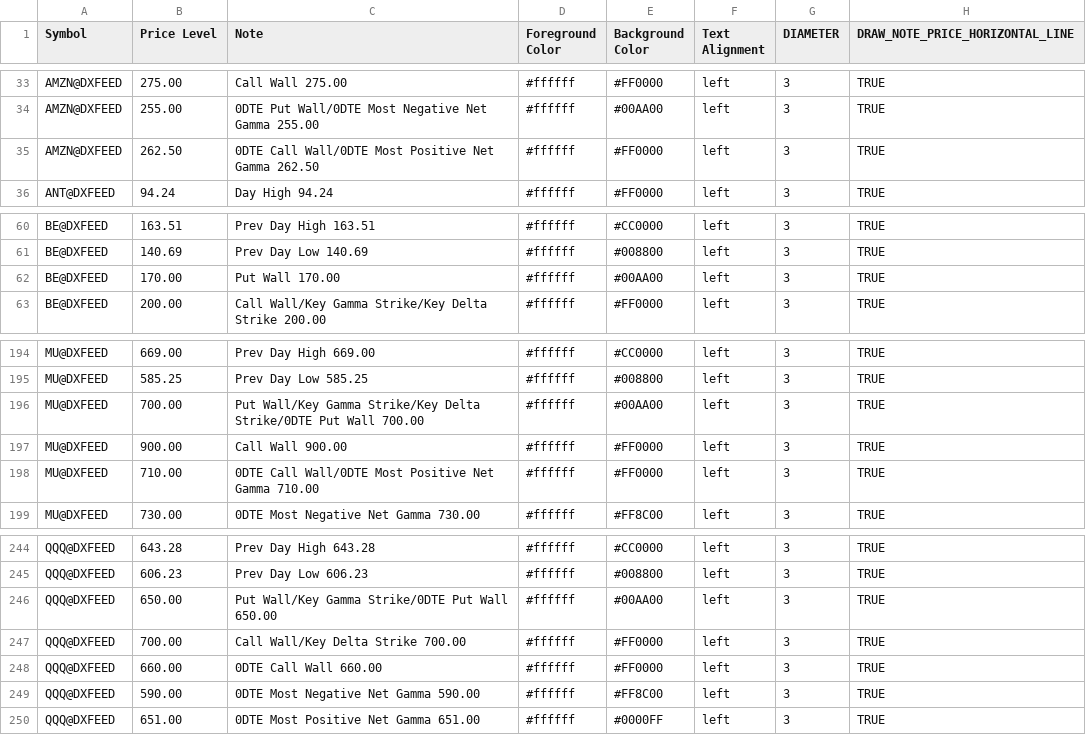
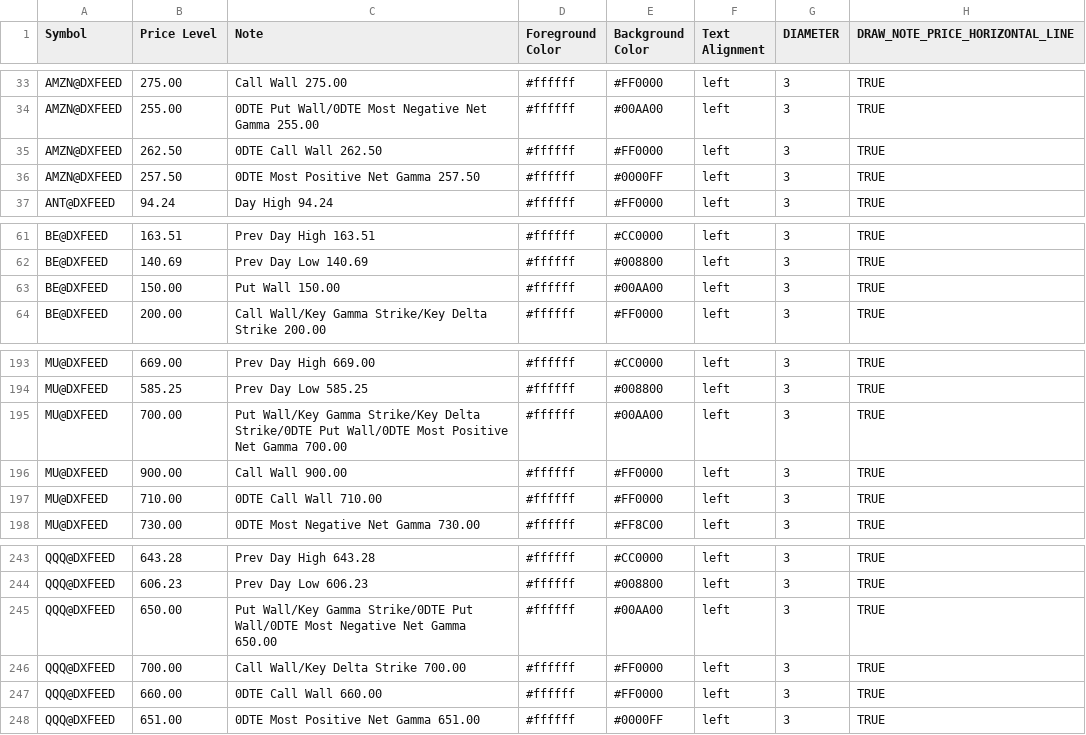
Before and after one commit to marciogmorales/toolbox, a CSV file: bookmap_notes.csv, drawn as a sheet; only a part is shown, gaps mark what is left out; the diff covers the shown part only.

Commit message:
chore: update bookmap notes (2026-11-23T22:12:31.381Z)

```diff
--- a/bookmap_notes.csv
+++ b/bookmap_notes.csv
@@ -34,3 +34,4 @@ AMZN@DXFEED,275.00,Call Wall 275.00,#ffffff,#FF0000,left,3,TRUE
 AMZN@DXFEED,255.00,0DTE Put Wall/0DTE Most Negative Net Gamma 255.00,#ffffff,#00AA00,left,3,TRUE
-AMZN@DXFEED,262.50,0DTE Call Wall/0DTE Most Positive Net Gamma 262.50,#ffffff,#FF0000,left,3,TRUE
+AMZN@DXFEED,262.50,0DTE Call Wall 262.50,#ffffff,#FF0000,left,3,TRUE
+AMZN@DXFEED,257.50,0DTE Most Positive Net Gamma 257.50,#ffffff,#0000FF,left,3,TRUE
 ANT@DXFEED,94.24,Day High 94.24,#ffffff,#FF0000,left,3,TRUE
@@ -61,3 +62,3 @@ BE@DXFEED,163.51,Prev Day High 163.51,#ffffff,#CC0000,left,3,TRUE
 BE@DXFEED,140.69,Prev Day Low 140.69,#ffffff,#008800,left,3,TRUE
-BE@DXFEED,170.00,Put Wall 170.00,#ffffff,#00AA00,left,3,TRUE
+BE@DXFEED,150.00,Put Wall 150.00,#ffffff,#00AA00,left,3,TRUE
 BE@DXFEED,200.00,Call Wall/Key Gamma Strike/Key Delta Strike 200.00,#ffffff,#FF0000,left,3,TRUE
@@ -195,5 +194,5 @@ MU@DXFEED,669.00,Prev Day High 669.00,#ffffff,#CC0000,left,3,TRUE
 MU@DXFEED,585.25,Prev Day Low 585.25,#ffffff,#008800,left,3,TRUE
-MU@DXFEED,700.00,Put Wall/Key Gamma Strike/Key Delta Strike/0DTE Put Wall 700.00,#ffffff,#00AA00,left,3,TRUE
+MU@DXFEED,700.00,Put Wall/Key Gamma Strike/Key Delta Strike/0DTE Put Wall/0DTE Most Positive Net Gamma 700.00,#ffffff,#00AA00,left,3,TRUE
 MU@DXFEED,900.00,Call Wall 900.00,#ffffff,#FF0000,left,3,TRUE
-MU@DXFEED,710.00,0DTE Call Wall/0DTE Most Positive Net Gamma 710.00,#ffffff,#FF0000,left,3,TRUE
+MU@DXFEED,710.00,0DTE Call Wall 710.00,#ffffff,#FF0000,left,3,TRUE
 MU@DXFEED,730.00,0DTE Most Negative Net Gamma 730.00,#ffffff,#FF8C00,left,3,TRUE
@@ -245,6 +244,5 @@ QQQ@DXFEED,643.28,Prev Day High 643.28,#ffffff,#CC0000,left,3,TRUE
 QQQ@DXFEED,606.23,Prev Day Low 606.23,#ffffff,#008800,left,3,TRUE
-QQQ@DXFEED,650.00,Put Wall/Key Gamma Strike/0DTE Put Wall 650.00,#ffffff,#00AA00,left,3,TRUE
+QQQ@DXFEED,650.00,Put Wall/Key Gamma Strike/0DTE Put Wall/0DTE Most Negative Net Gamma 650.00,#ffffff,#00AA00,left,3,TRUE
 QQQ@DXFEED,700.00,Call Wall/Key Delta Strike 700.00,#ffffff,#FF0000,left,3,TRUE
 QQQ@DXFEED,660.00,0DTE Call Wall 660.00,#ffffff,#FF0000,left,3,TRUE
-QQQ@DXFEED,590.00,0DTE Most Negative Net Gamma 590.00,#ffffff,#FF8C00,left,3,TRUE
 QQQ@DXFEED,651.00,0DTE Most Positive Net Gamma 651.00,#ffffff,#0000FF,left,3,TRUE
```
Also changed, not shown: 3 added rows, 5 removed rows and 8 edited cells elsewhere in this file.
